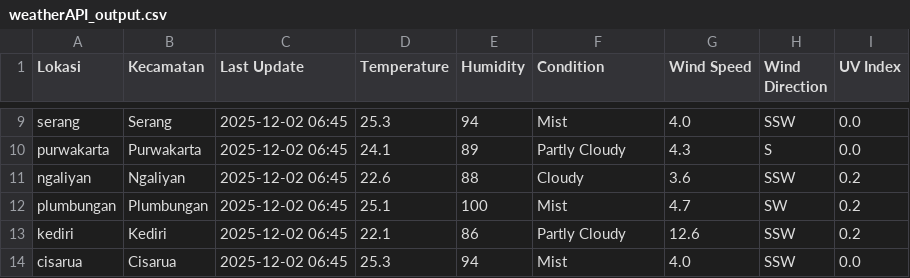
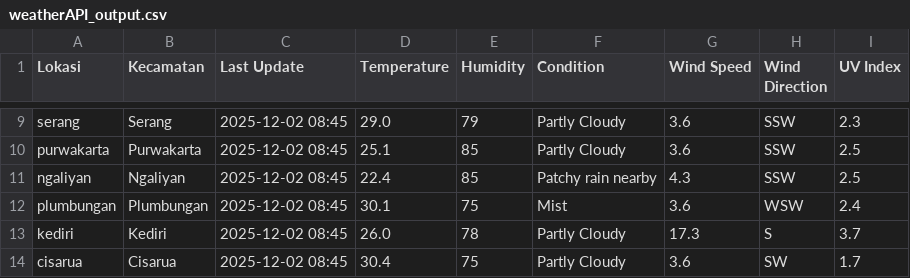
Before and after one commit to savinalarissaa/air-quality-risk, a CSV file: data/weather/weatherAPI_output.csv, drawn as a sheet; only a part is shown, gaps mark what is left out; the diff covers the shown part only; the diff names each change by its address in the sheet, - before the commit and + after, or states it on an @@ line.

```diff
--- a/data/weather/weatherAPI_output.csv
+++ b/data/weather/weatherAPI_output.csv
-C9:C14 (Last Update): 2025-12-02 06:45
+C9:C14 (Last Update): 2025-12-02 08:45
-D9 (Temperature): 25.3
+D9 (Temperature): 29.0
-E9 (Humidity): 94
+E9 (Humidity): 79
-F9 (Condition): Mist
+F9 (Condition): Partly Cloudy
-G9 (Wind Speed): 4.0
+G9 (Wind Speed): 3.6
-I9 (UV Index): 0.0
+I9 (UV Index): 2.3
-D10 (Temperature): 24.1
+D10 (Temperature): 25.1
-E10 (Humidity): 89
+E10 (Humidity): 85
-G10 (Wind Speed): 4.3
+G10 (Wind Speed): 3.6
-H10 (Wind Direction): S
+H10 (Wind Direction): SSW
-I10 (UV Index): 0.0
+I10 (UV Index): 2.5
-D11 (Temperature): 22.6
+D11 (Temperature): 22.4
-E11 (Humidity): 88
+E11 (Humidity): 85
-F11 (Condition): Cloudy
+F11 (Condition): Patchy rain nearby
-G11 (Wind Speed): 3.6
+G11 (Wind Speed): 4.3
-I11 (UV Index): 0.2
+I11 (UV Index): 2.5
-D12 (Temperature): 25.1
+D12 (Temperature): 30.1
-E12 (Humidity): 100
+E12 (Humidity): 75
-G12 (Wind Speed): 4.7
+G12 (Wind Speed): 3.6
-H12 (Wind Direction): SW
+H12 (Wind Direction): WSW
-I12 (UV Index): 0.2
+I12 (UV Index): 2.4
-D13 (Temperature): 22.1
+D13 (Temperature): 26.0
-E13 (Humidity): 86
+E13 (Humidity): 78
-G13 (Wind Speed): 12.6
+G13 (Wind Speed): 17.3
-H13 (Wind Direction): SSW
+H13 (Wind Direction): S
-I13 (UV Index): 0.2
+I13 (UV Index): 3.7
-D14 (Temperature): 25.3
+D14 (Temperature): 30.4
-E14 (Humidity): 94
+E14 (Humidity): 75
-F14 (Condition): Mist
+F14 (Condition): Partly Cloudy
-G14 (Wind Speed): 4.0
+G14 (Wind Speed): 3.6
-H14 (Wind Direction): SSW
+H14 (Wind Direction): SW
-I14 (UV Index): 0.0
+I14 (UV Index): 1.7
```
Also changed, not shown: 153 edited cells elsewhere in this file, data/aqi/waqi_output.csv, data/export_mongoDB_risk_data.csv, 1 other file.
